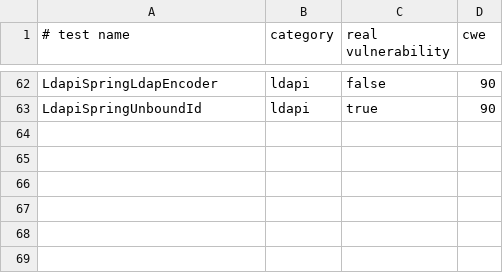
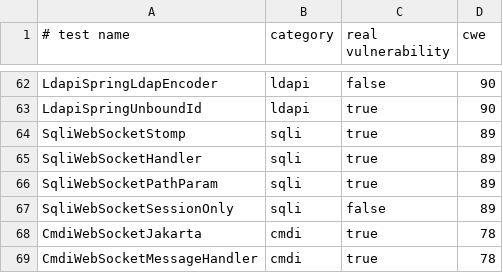
Before and after one commit to SahadySao/JavaVulnLab, a CSV file: expected.csv, drawn as a sheet; only a part is shown, gaps mark what is left out; the diff names each change by its address in the sheet, - before the commit and + after, or states it on an @@ line.

Commit message:
Ajout de nouveau test pour les sources websocket

```diff
--- a/expected.csv
+++ b/expected.csv
+row 64: SqliWebSocketStomp | sqli | true | 89
+row 65: SqliWebSocketHandler | sqli | true | 89
+row 66: SqliWebSocketPathParam | sqli | true | 89
+row 67: SqliWebSocketSessionOnly | sqli | false | 89
+row 68: CmdiWebSocketJakarta | cmdi | true | 78
+row 69: CmdiWebSocketMessageHandler | cmdi | true | 78
```
Also changed, not shown: 7 other files.
